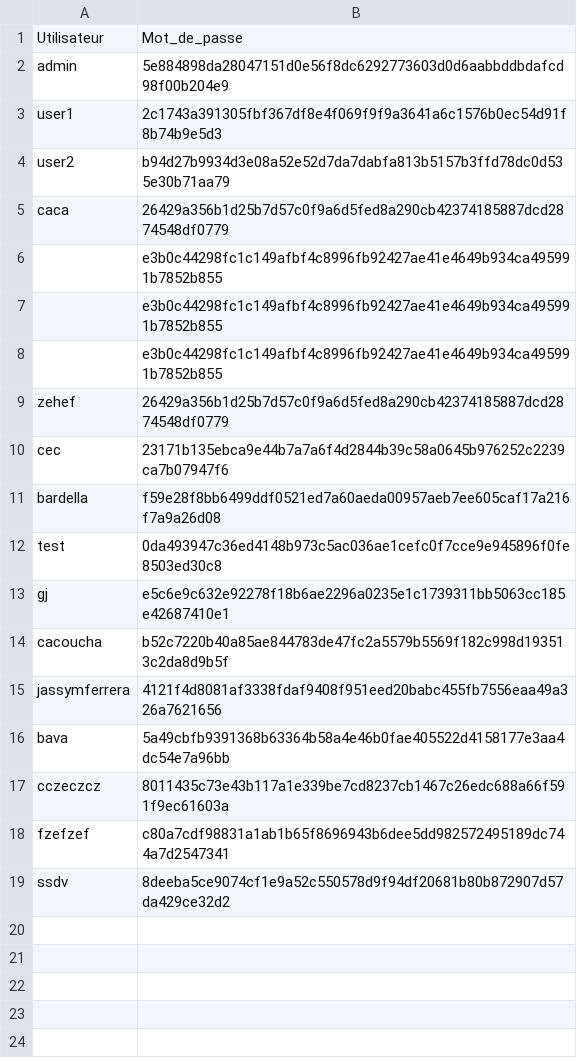
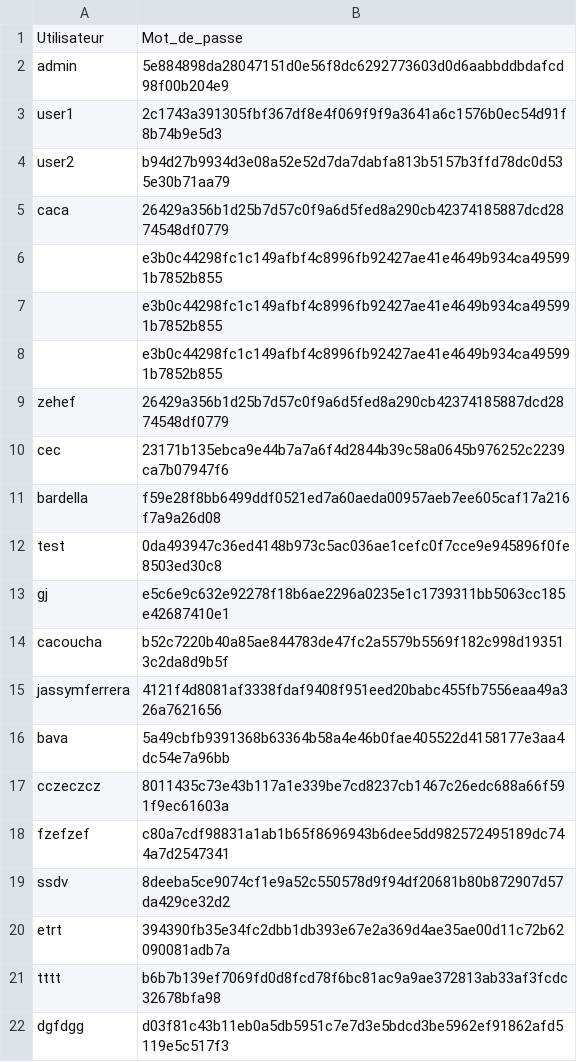
Before and after one commit to m-barg/proj-py, a CSV file: utilisateurs.csv, drawn as a sheet.

```diff
--- a/utilisateurs.csv
+++ b/utilisateurs.csv
@@ -19 +19,4 @@ fzefzef,c80a7cdf98831a1ab1b65f8696943b6dee5dd982572495189dc744a7d2547341
 ssdv,8deeba5ce9074cf1e9a52c550578d9f94df20681b80b872907d57da429ce32d2
+etrt,394390fb35e34fc2dbb1db393e67e2a369d4ae35ae00d11c72b62090081adb7a
+tttt,b6b7b139ef7069fd0d8fcd78f6bc81ac9a9ae372813ab33af3fcdc32678bfa98
+dgfdgg,d03f81c43b11eb0a5db5951c7e7d3e5bdcd3be5962ef91862afd5119e5c517f3
```
Also changed, not shown: 2 other files.
